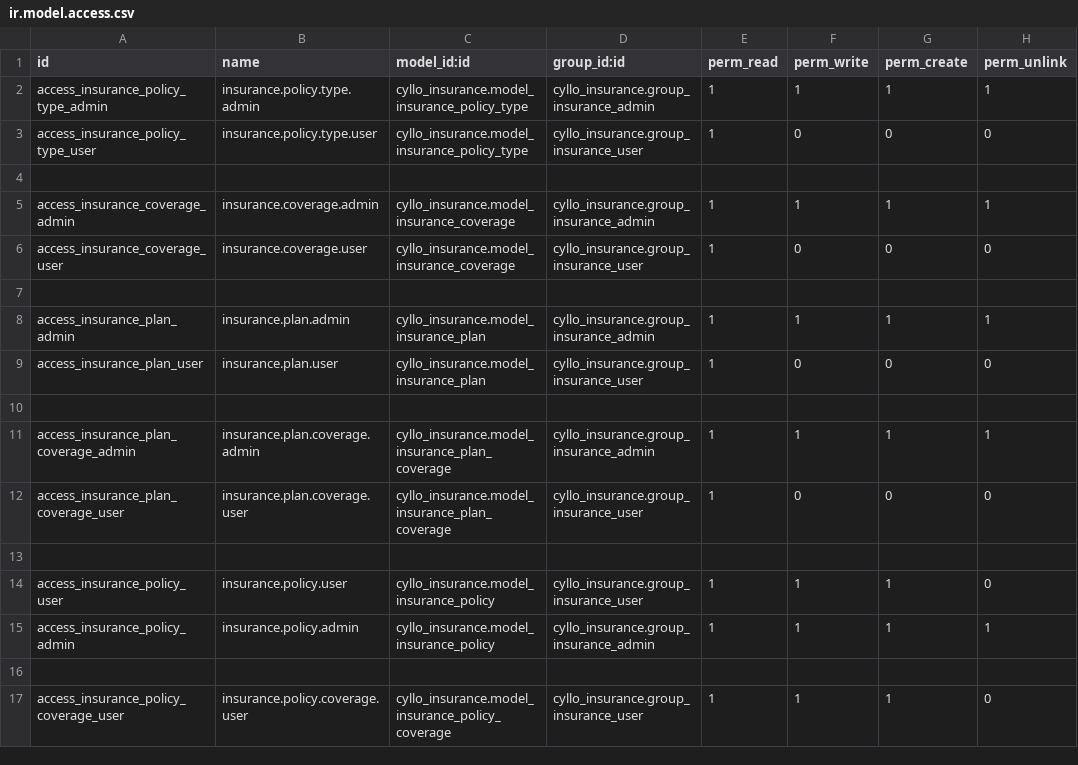
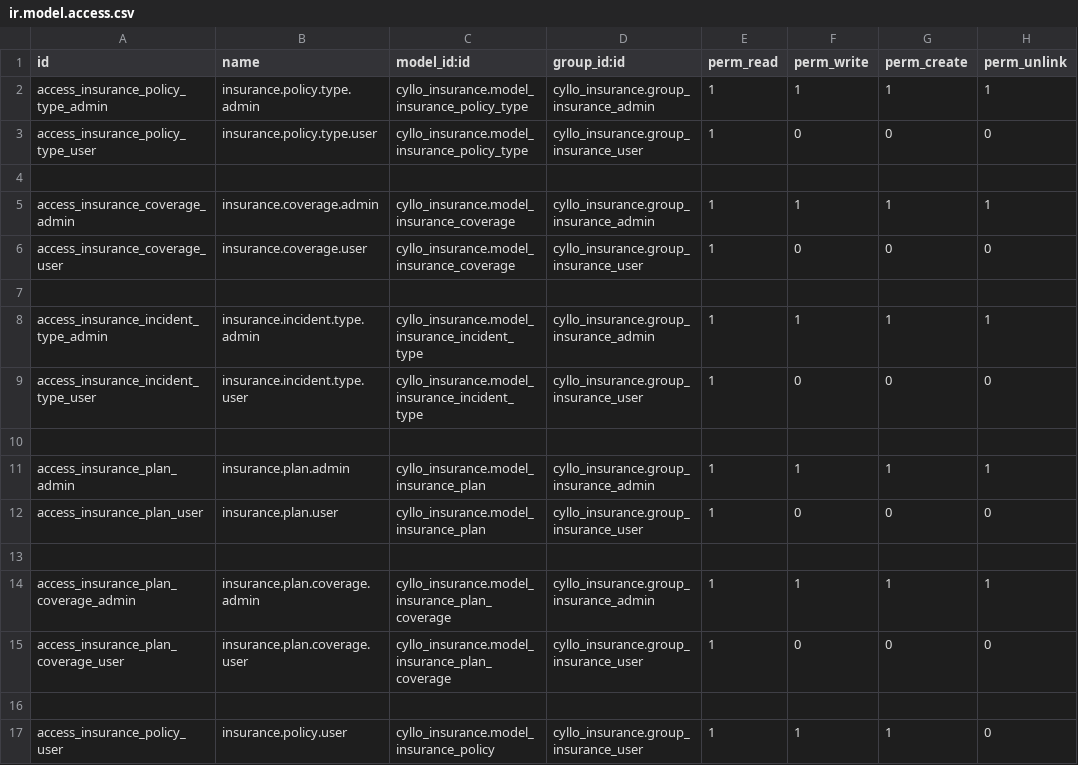
Before and after one commit to mehbincybro/cyllo_studio, a CSV file: cyllo_insurance/security/ir.model.access.csv, drawn as a sheet; only a part is shown; the shorter side is filled out with more unchanged rows; the diff names each change by its address in the sheet, - before the commit and + after, or states it on an @@ line.

Commit message:
shopfloor,repairfloor full screen mod .insurance update

```diff
--- a/cyllo_insurance/security/ir.model.access.csv
+++ b/cyllo_insurance/security/ir.model.access.csv
+row 8: access_insurance_incident_type_admin | insurance.incident.type.admin | cyllo_insurance.model_insurance_incident_type | cyllo_insurance.group_insurance_admin | 1 | 1 | 1 | 1
+row 9: access_insurance_incident_type_user | insurance.incident.type.user | cyllo_insurance.model_insurance_incident_type | cyllo_insurance.group_insurance_user | 1 | 0 | 0 | 0
+row 10: (empty)
```
Also changed, not shown: 20 other files.
